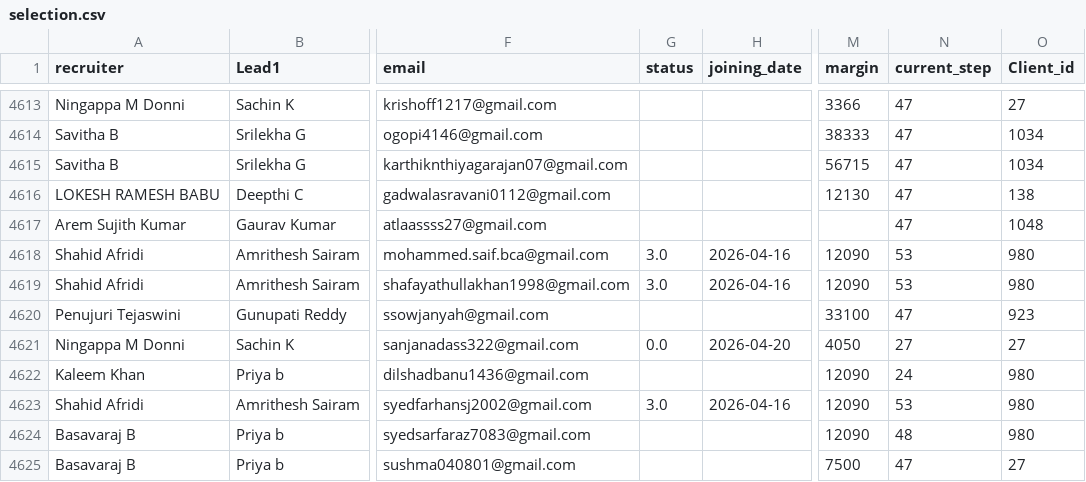
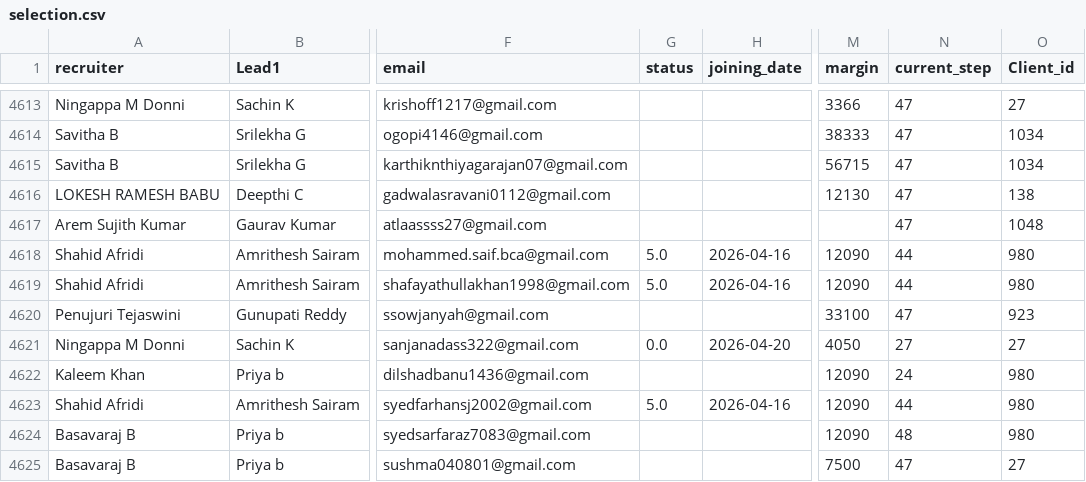
Before and after one commit to mdashiquekhanwork009-maker/CEO-Dashboard, a CSV file: data/selection.csv, drawn as a sheet; only a part is shown, gaps mark what is left out; the diff covers the shown part only; the diff names each change by its address in the sheet, - before the commit and + after, or states it on an @@ line.

```diff
--- a/data/selection.csv
+++ b/data/selection.csv
-G4618:G4619 (status): 3.0
+G4618:G4619 (status): 5.0
-N4618:N4619 (current_step): 53
+N4618:N4619 (current_step): 44
-G4623 (status): 3.0
+G4623 (status): 5.0
-N4623 (current_step): 53
+N4623 (current_step): 44
```
Also changed, not shown: 2 added rows and 50 edited cells elsewhere in this file, data/activeheadcount.csv, data/exit.csv, 3 other files.
